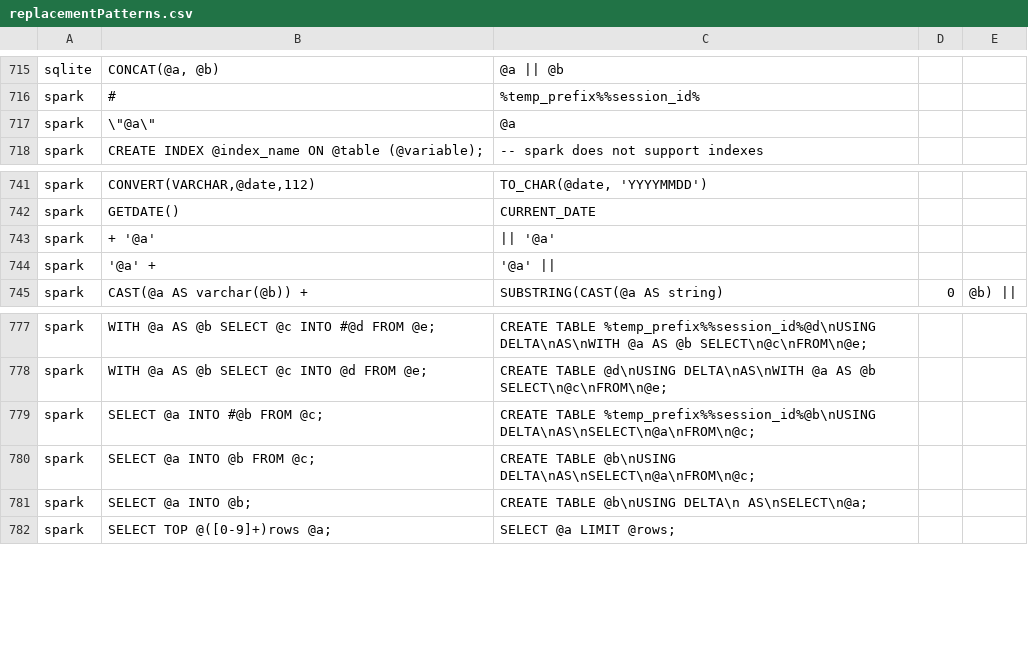
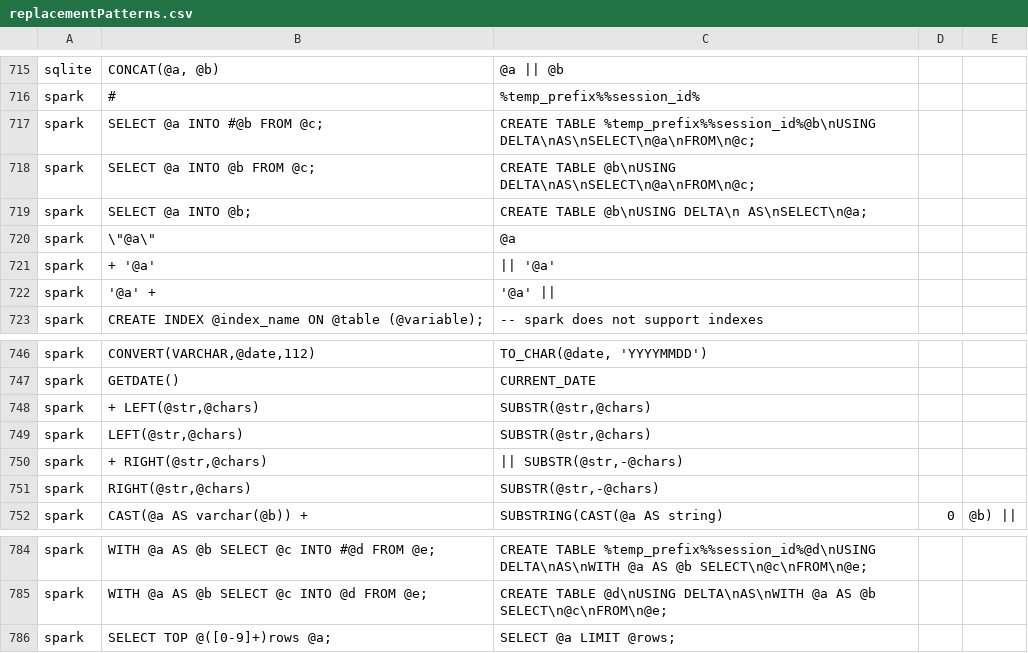
Before and after one commit to alondhe/SqlRender, a CSV file: inst/csv/replacementPatterns.csv, drawn as a sheet; only a part is shown, gaps mark what is left out.

Commit message:
Spark fixes for left and right SQL functions and concat

```diff
--- a/inst/csv/replacementPatterns.csv
+++ b/inst/csv/replacementPatterns.csv
@@ -716,3 +716,8 @@ sqlite,"CONCAT(@a, @b)","@a || @b"
 spark,#,%temp_prefix%%session_id%
+spark,SELECT @a INTO #@b FROM @c;,CREATE TABLE %temp_prefix%%session_id%@b\nUSING DELTA\nAS\nSELECT\n@a\nFROM\n@c;
+spark,SELECT @a INTO @b FROM @c;,CREATE TABLE @b\nUSING DELTA\nAS\nSELECT\n@a\nFROM\n@c;
+spark,SELECT @a INTO @b;,CREATE TABLE @b\nUSING DELTA\n AS\nSELECT\n@a;
 spark,\"@a\",@a
+spark,+ '@a',|| '@a'
+spark,'@a' +,'@a' ||
 spark,CREATE INDEX @index_name ON @table (@variable);,-- spark does not support indexes
@@ -742,4 +747,6 @@ spark,"CONVERT(VARCHAR,@date,112)","TO_CHAR(@date, 'YYYYMMDD')"
 spark,GETDATE(),CURRENT_DATE
-spark,+ '@a',|| '@a'
-spark,'@a' +,'@a' ||
+spark,"+ LEFT(@str,@chars)","SUBSTR(@str,@chars)"
+spark,"LEFT(@str,@chars)","SUBSTR(@str,@chars)"
+spark,"+ RIGHT(@str,@chars)","|| SUBSTR(@str,-@chars)"
+spark,"RIGHT(@str,@chars)","SUBSTR(@str,-@chars)"
 spark,CAST(@a AS varchar(@b)) +,SUBSTRING(CAST(@a AS string), 0, @b) ||
@@ -778,5 +785,2 @@ spark,WITH @a AS @b SELECT @c INTO #@d FROM @e;,CREATE TABLE %temp_prefix%%sessi
 spark,WITH @a AS @b SELECT @c INTO @d FROM @e;,CREATE TABLE @d\nUSING DELTA\nAS\nWITH @a AS @b SELECT\n@c\nFROM\n@e;
-spark,SELECT @a INTO #@b FROM @c;,CREATE TABLE %temp_prefix%%session_id%@b\nUSING DELTA\nAS\nSELECT\n@a\nFROM\n@c;
-spark,SELECT @a INTO @b FROM @c;,CREATE TABLE @b\nUSING DELTA\nAS\nSELECT\n@a\nFROM\n@c;
-spark,SELECT @a INTO @b;,CREATE TABLE @b\nUSING DELTA\n AS\nSELECT\n@a;
 spark,SELECT TOP @([0-9]+)rows @a;,SELECT @a LIMIT @rows;
```
Also changed, not shown: 2 other files.
